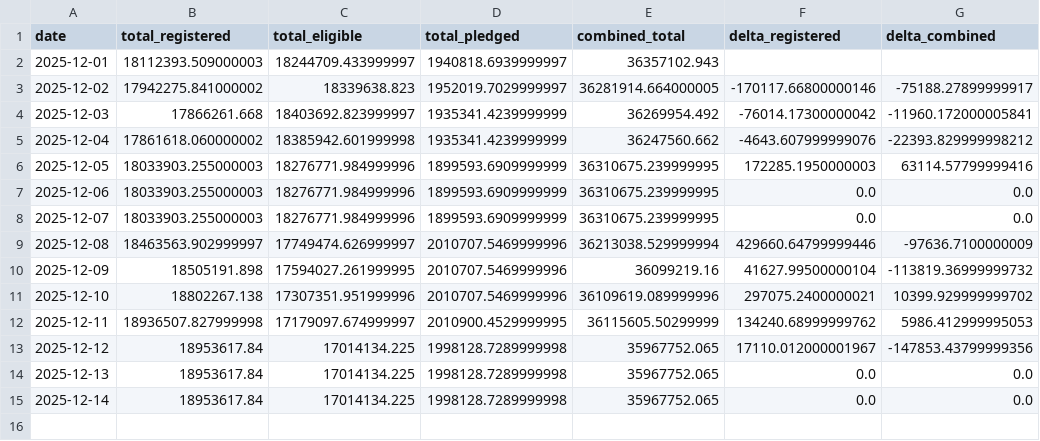
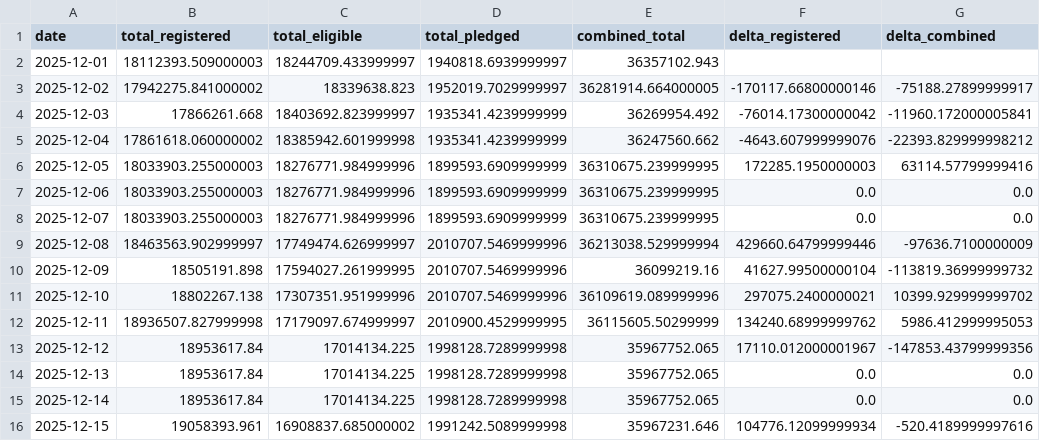
Before and after one commit to prozac0401/comex_gold_repo, a CSV file: summary.csv, drawn as a sheet; the diff names each change by its address in the sheet, - before the commit and + after, or states it on an @@ line.

```diff
--- a/summary.csv
+++ b/summary.csv
+row 16: 2025-12-15 | 19058393.961 | 16908837.685000002 | 1991242.5089999998 | 35967231.646 | 104776.12099999934 | -520.4189999997616
```
Also changed, not shown: 1 other file.
